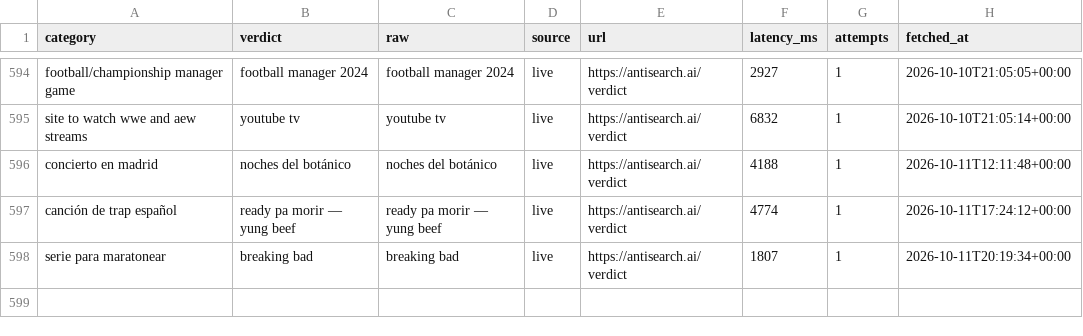
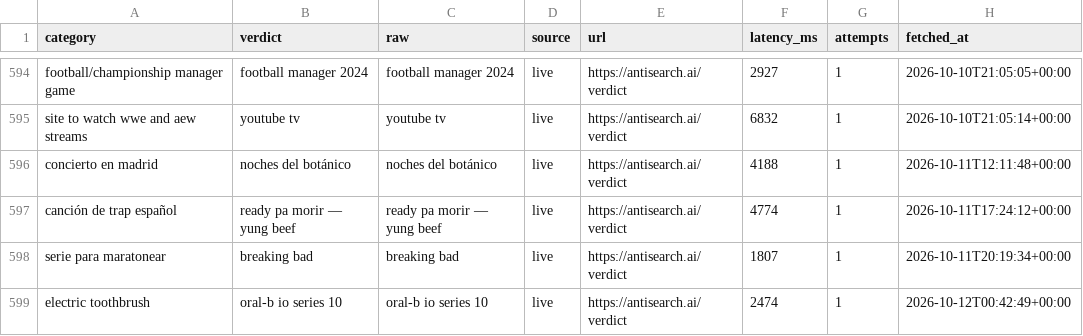
Before and after one commit to everfields/antisearch-automation, a CSV file: verdicts.csv, drawn as a sheet; only a part is shown, gaps mark what is left out.

```diff
--- a/verdicts.csv
+++ b/verdicts.csv
@@ -598 +598,2 @@ canción de trap español,ready pa morir — yung beef,ready pa morir — yung b
 serie para maratonear,breaking bad,breaking bad,live,https://antisearch.ai/verdict,1807,1,2026-10-11T20:19:34+00:00
+electric toothbrush,oral-b io series 10,oral-b io series 10,live,https://antisearch.ai/verdict,2474,1,2026-10-12T00:42:49+00:00
```
Also changed, not shown: posts.csv, 1 other file.
